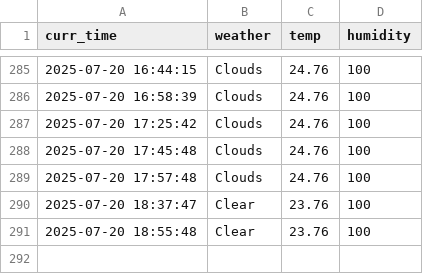
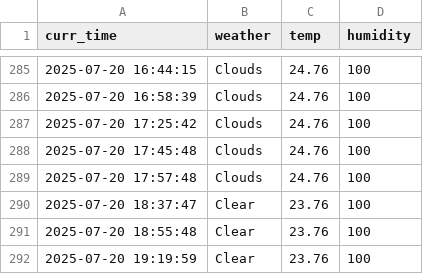
Before and after one commit to tmdals8184/seoul_weather_5_m, a CSV file: seoul_weather.csv, drawn as a sheet; only a part is shown, gaps mark what is left out.

```diff
--- a/seoul_weather.csv
+++ b/seoul_weather.csv
@@ -291 +291,2 @@ curr_time,weather,temp,humidity
 2025-07-20 18:55:48,Clear,23.76,100
+2025-07-20 19:19:59,Clear,23.76,100
```
